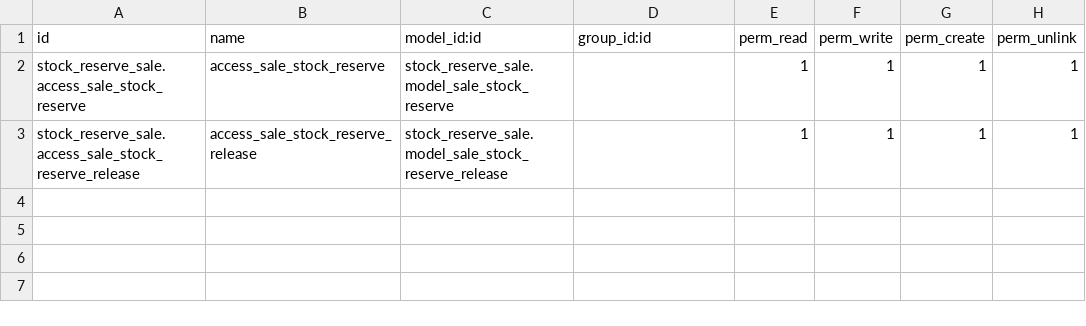
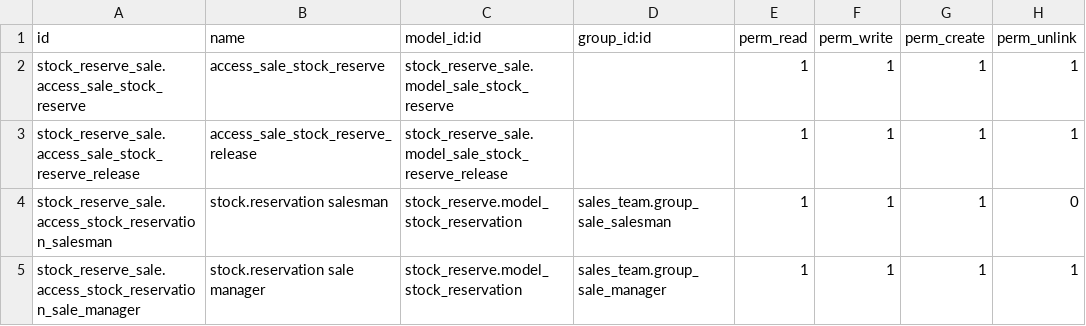
Before and after one commit to Mountrix/stock-logistics-warehouse, a CSV file: stock_reserve_sale/security/ir.model.access.csv, drawn as a sheet; the diff names each change by its address in the sheet, - before the commit and + after, or states it on an @@ line.

Commit message:
[FIX] stock_reserve_sale: pick a readable outgoing type and grant sales ACLs
The wizard resolved stock.picking_type_out of the main company, so the
multi-company record rule blocked sales users. Search for an outgoing
type they can read, and give sales groups access to stock.reservation.

```diff
--- a/stock_reserve_sale/security/ir.model.access.csv
+++ b/stock_reserve_sale/security/ir.model.access.csv
+row 4: stock_reserve_sale.access_stock_reservation_salesman | stock.reservation salesman | stock_reserve.model_stock_reservation | sales_team.group_sale_salesman | 1 | 1 | 1 | 0
+row 5: stock_reserve_sale.access_stock_reservation_sale_manager | stock.reservation sale manager | stock_reserve.model_stock_reservation | sales_team.group_sale_manager | 1 | 1 | 1 | 1
```
Also changed, not shown: 2 other files.
